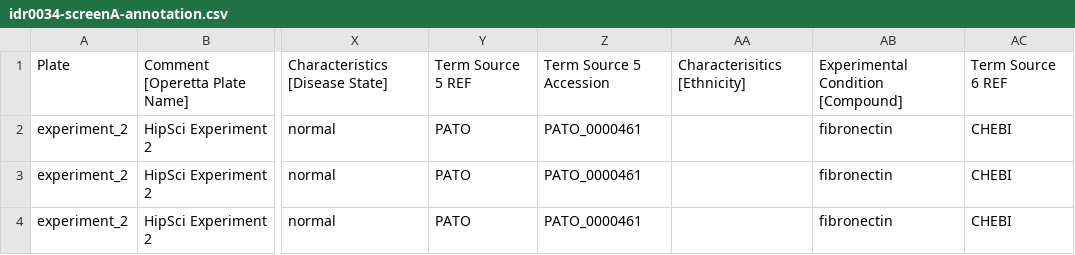
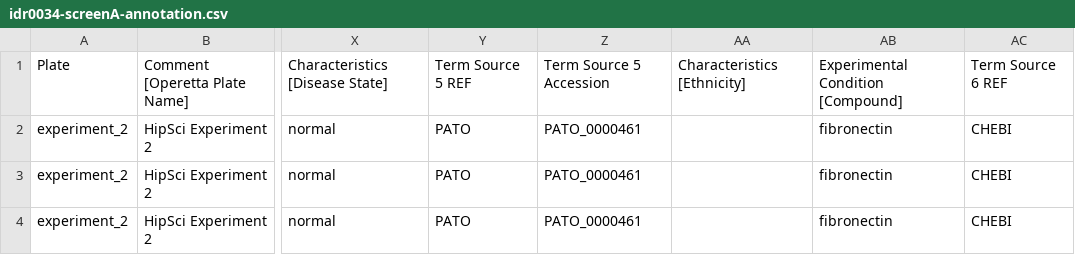
Before and after one commit to snoopycrimecop/idr0034-kilpinen-hipsci, a CSV file: screenA/idr0034-screenA-annotation.csv, drawn as a sheet; only a part is shown, gaps mark what is left out; the diff names each change by its address in the sheet, - before the commit and + after, or states it on an @@ line.

Commit message:
fixed miss-spelling of Characteristics

```diff
--- a/screenA/idr0034-screenA-annotation.csv
+++ b/screenA/idr0034-screenA-annotation.csv
-AA1: Characterisitics [Ethnicity]
+AA1: Characteristics [Ethnicity]
```
Also changed, not shown: 1 other file.
